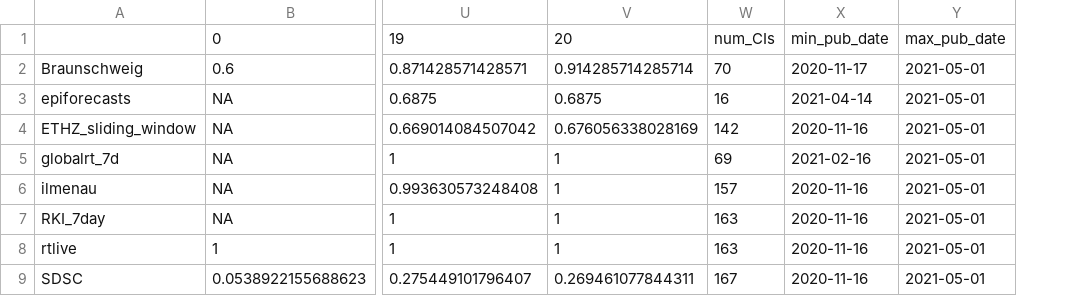
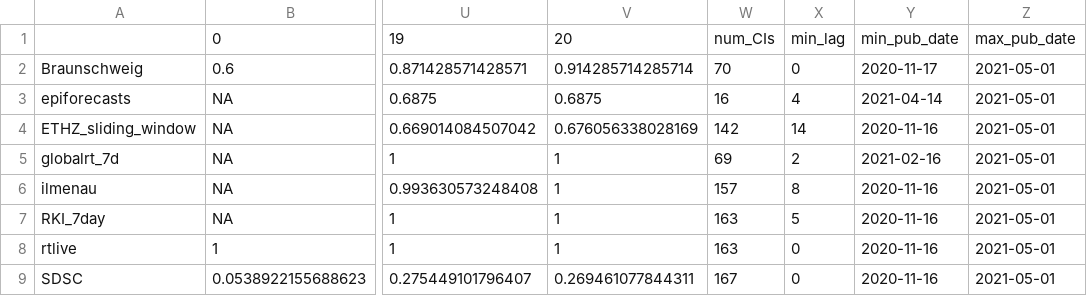
Before and after one commit to ElisabethBrockhaus/Rt_estimate_reconstruction, a CSV file: otherFiles/95_CI_coverage.csv, drawn as a sheet; only a part is shown, gaps mark what is left out; the diff names each change by its address in the sheet, - before the commit and + after, or states it on an @@ line.

```diff
--- a/otherFiles/95_CI_coverage.csv
+++ b/otherFiles/95_CI_coverage.csv
+column X, rows 1-9: min_lag | 0 | 4 | 14 | 2 | 8 | 5 | 0 | 0
```
Also changed, not shown: otherFiles/95_CI_width.csv, 1 other file.
